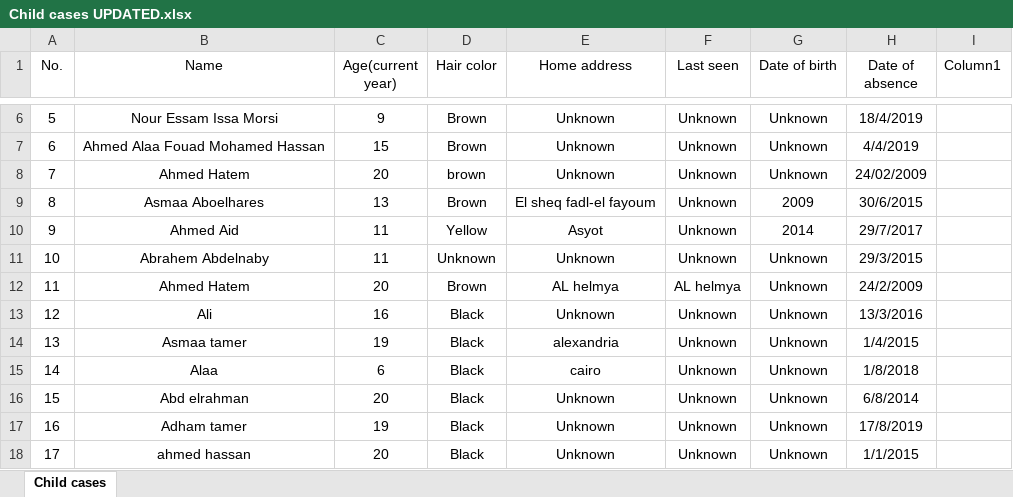
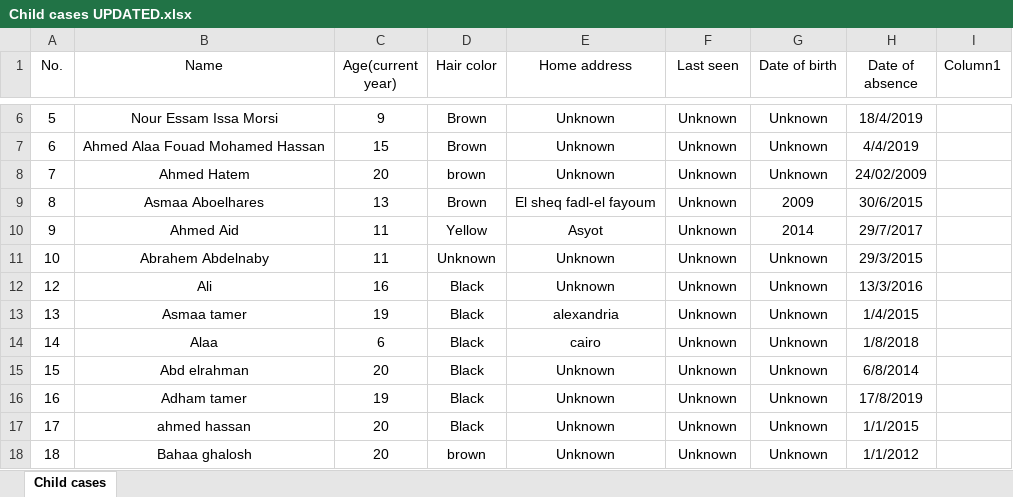
Before and after one commit to aliayman15/sa3dny_project, an Excel workbook: Child cases UPDATED.xlsx, sheet Child cases, drawn as a sheet; only a part is shown, gaps mark what is left out; the shorter side is filled out with more unchanged rows; values as stored, in another font and other column widths than the file's, no borders; table styles not drawn; the diff names each change by its address in the sheet, - before the commit and + after, or states it on an @@ line.

```diff
--- a/Child cases UPDATED.xlsx (sheet Child cases)
+++ b/Child cases UPDATED.xlsx (sheet Child cases)
-row 12: 11 | Ahmed Hatem | 20 | Brown | AL helmya | AL helmya | Unknown | 24/2/2009
```
Also changed, not shown: 10 other files.
